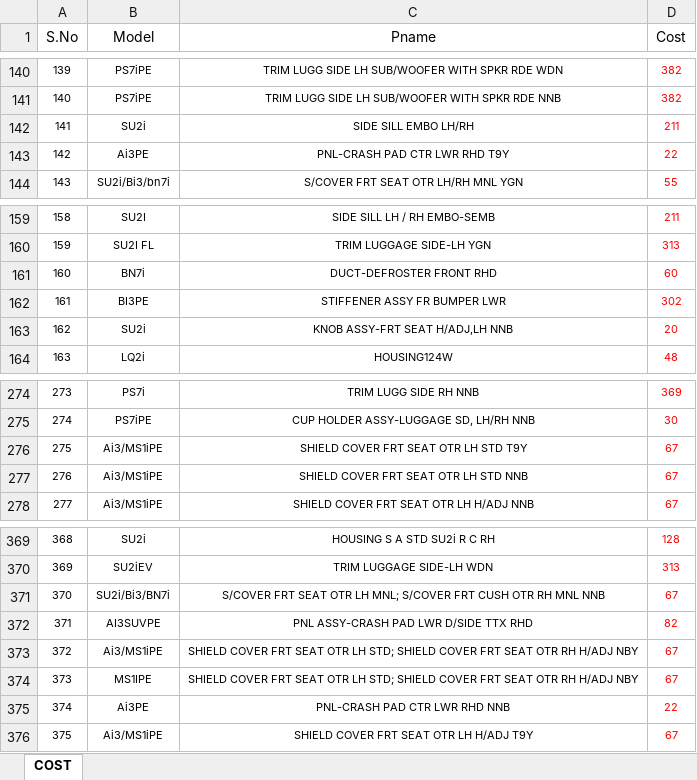
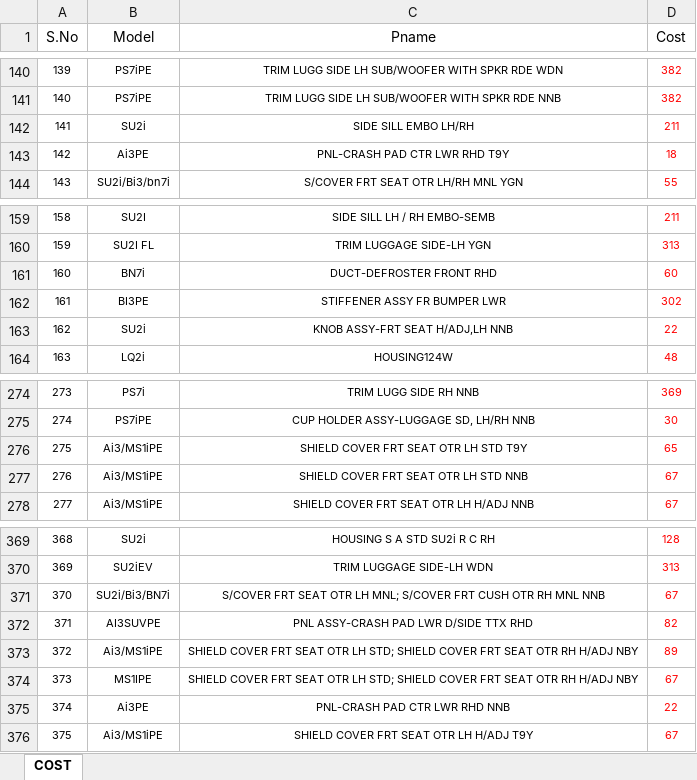
Before and after one commit to Dhamo2005/TOPRUN, an Excel workbook: COST.xlsx, sheet COST, drawn as a sheet; only a part is shown, gaps mark what is left out; values as stored, in another font and other column widths than the file's, no borders; table styles not drawn; the diff covers the shown part only; the diff names each change by its address in the sheet, - before the commit and + after, or states it on an @@ line.

Commit message:
Updated cost details

```diff
--- a/COST.xlsx (sheet COST)
+++ b/COST.xlsx (sheet COST)
-D143 (Cost): 22
+D143 (Cost): 18
-D163 (Cost): 20
+D163 (Cost): 22
-D276 (Cost): 67
+D276 (Cost): 65
-D373 (Cost): 67
+D373 (Cost): 89
```
Also changed, not shown: 33 added rows and 9 edited cells elsewhere in this sheet.
